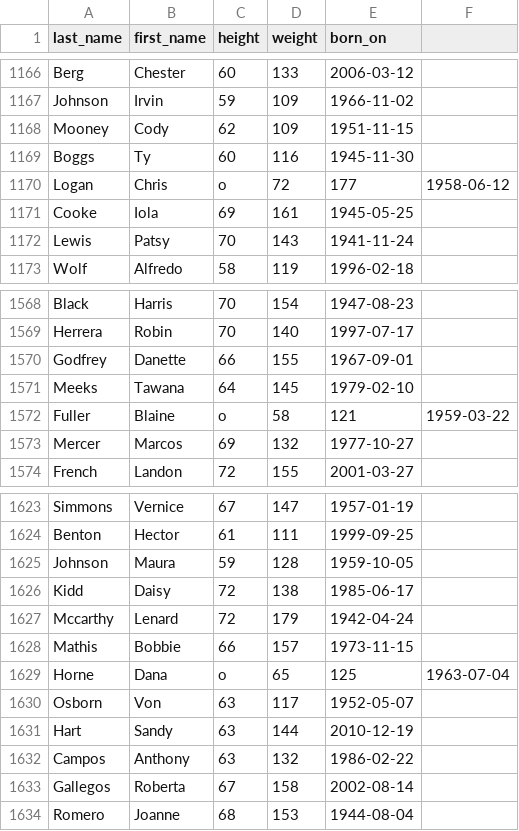
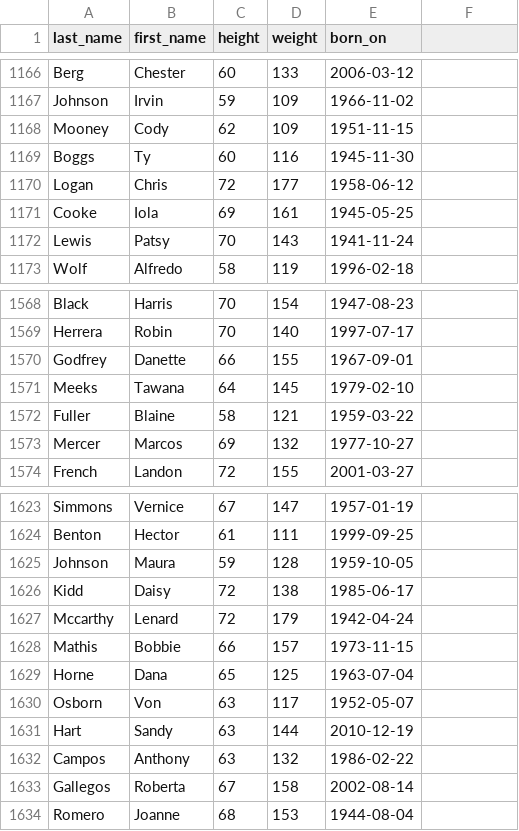
Before and after one commit to anderson-aristotle/sql, a CSV file: data/people.csv, drawn as a sheet; only a part is shown, gaps mark what is left out; the diff covers the shown part only.

```diff
--- a/data/people.csv
+++ b/data/people.csv
@@ -1169,3 +1169,3 @@ Mooney,Cody,62,109,1951-11-15
 Boggs,Ty,60,116,1945-11-30
-Logan,Chris,o,72,177,1958-06-12
+Logan,Chris,72,177,1958-06-12
 Cooke,Iola,69,161,1945-05-25
@@ -1571,3 +1571,3 @@ Godfrey,Danette,66,155,1967-09-01
 Meeks,Tawana,64,145,1979-02-10
-Fuller,Blaine,o,58,121,1959-03-22
+Fuller,Blaine,58,121,1959-03-22
 Mercer,Marcos,69,132,1977-10-27
@@ -1628,3 +1628,3 @@ Mccarthy,Lenard,72,179,1942-04-24
 Mathis,Bobbie,66,157,1973-11-15
-Horne,Dana,o,65,125,1963-07-04
+Horne,Dana,65,125,1963-07-04
 Osborn,Von,63,117,1952-05-07
```
Also changed, not shown: 24 edited cells elsewhere in this file.
